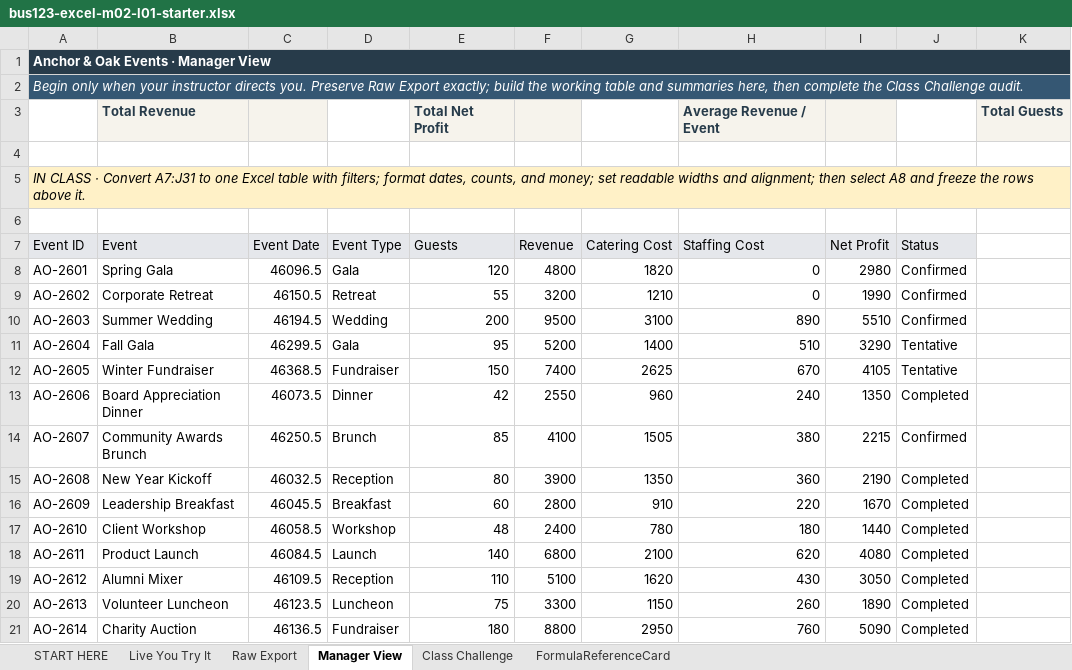
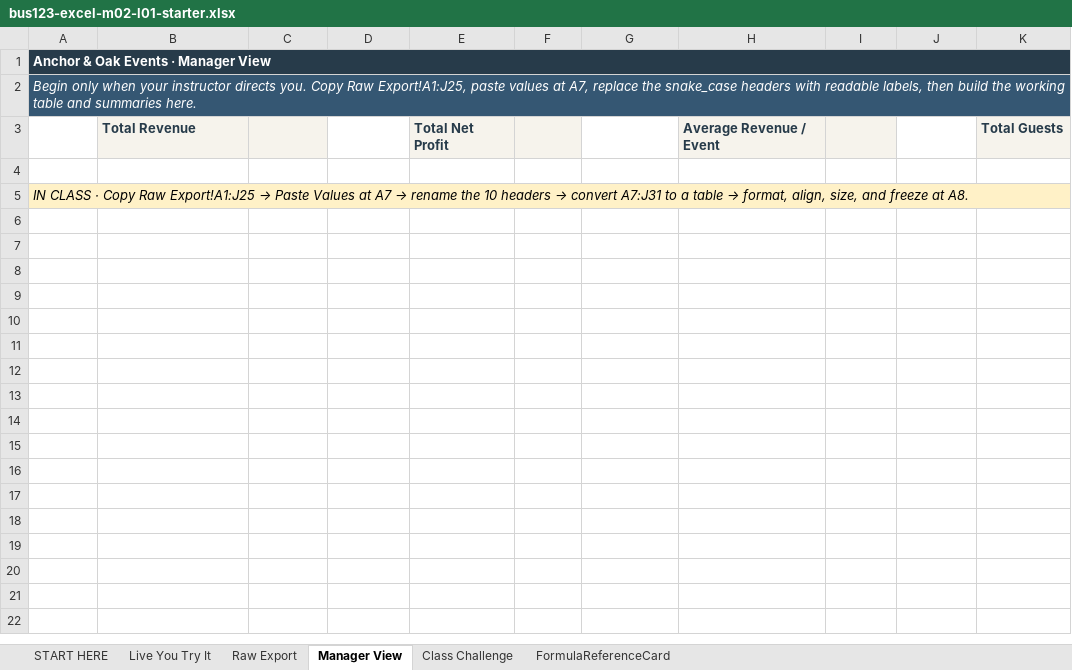
Before and after one commit to bevitts-design/BUS123-Solving-Business-Problems-with-Technology, an Excel workbook: EXCEL/M02/bus123-excel-m02-l01-starter.xlsx, sheet Manager View, drawn as a sheet; only a part is shown; values as stored, in another font and other column widths than the file's, no borders; the diff covers the shown part only; the diff names each change by its address in the sheet, - before the commit and + after, or states it on an @@ line.

```diff
--- a/EXCEL/M02/bus123-excel-m02-l01-starter.xlsx (sheet Manager View)
+++ b/EXCEL/M02/bus123-excel-m02-l01-starter.xlsx (sheet Manager View)
-A2: …directs you. Preserve Raw Export exactly; build the working table and summaries here, then complete the Class Challenge audit.
+A2: …directs you. Copy Raw Export!A1:J25, paste values at A7, replace the snake_case headers with readable labels, then build the working table and summaries here.
@@ A5: …CLASS · Convert A7:J31 to one Excel table with filters; format dates, counts, and money; set readable widths and alignment; then select A8 and freeze the rows above it. → …CLASS · Copy Raw Export!A1:J25 → Paste Values at A7 → rename the 10 headers → convert A7:J31 to a table → format, align, size, and freeze at A8. @@
-row 6: (empty)
-row 7: Event ID | Event | Event Date | Event Type | Guests | Revenue | Catering Cost | Staffing Cost | Net Profit | Status
-row 8: AO-2601 | Spring Gala | 46096.5 | Gala | 120 | 4800 | 1820 | 0 | 2980 | Confirmed
-row 9: AO-2602 | Corporate Retreat | 46150.5 | Retreat | 55 | 3200 | 1210 | 0 | 1990 | Confirmed
-row 10: AO-2603 | Summer Wedding | 46194.5 | Wedding | 200 | 9500 | 3100 | 890 | 5510 | Confirmed
-row 11: AO-2604 | Fall Gala | 46299.5 | Gala | 95 | 5200 | 1400 | 510 | 3290 | Tentative
-row 12: AO-2605 | Winter Fundraiser | 46368.5 | Fundraiser | 150 | 7400 | 2625 | 670 | 4105 | Tentative
-row 13: AO-2606 | Board Appreciation Dinner | 46073.5 | Dinner | 42 | 2550 | 960 | 240 | 1350 | Completed
-row 14: AO-2607 | Community Awards Brunch | 46250.5 | Brunch | 85 | 4100 | 1505 | 380 | 2215 | Confirmed
-row 15: AO-2608 | New Year Kickoff | 46032.5 | Reception | 80 | 3900 | 1350 | 360 | 2190 | Completed
-row 16: AO-2609 | Leadership Breakfast | 46045.5 | Breakfast | 60 | 2800 | 910 | 220 | 1670 | Completed
-row 17: AO-2610 | Client Workshop | 46058.5 | Workshop | 48 | 2400 | 780 | 180 | 1440 | Completed
-row 18: AO-2611 | Product Launch | 46084.5 | Launch | 140 | 6800 | 2100 | 620 | 4080 | Completed
-row 19: AO-2612 | Alumni Mixer | 46109.5 | Reception | 110 | 5100 | 1620 | 430 | 3050 | Completed
-row 20: AO-2613 | Volunteer Luncheon | 46123.5 | Luncheon | 75 | 3300 | 1150 | 260 | 1890 | Completed
-row 21: AO-2614 | Charity Auction | 46136.5 | Fundraiser | 180 | 8800 | 2950 | 760 | 5090 | Completed
```
Also changed, not shown: 10 removed rows elsewhere in this sheet, sheet Live You Try It, sheet Class Challenge, sheet FormulaReferenceCard, sheet START HERE, 5 other files.
